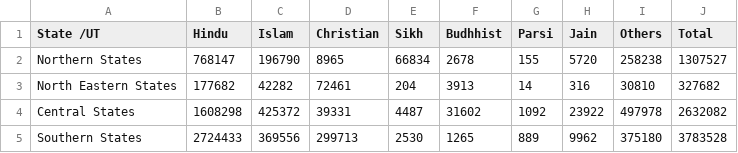
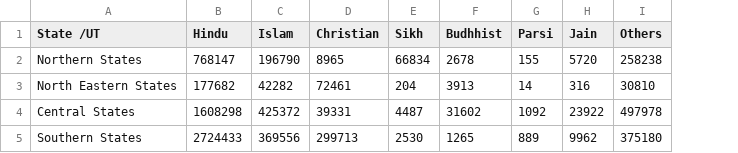
Before and after one commit to nehamve/polecon, a CSV file: women establishments by religion of owner.csv, drawn as a sheet; the diff names each change by its address in the sheet, - before the commit and + after, or states it on an @@ line.

Commit message:
Update women establishments by religion of owner.csv

```diff
--- a/women establishments by religion of owner.csv
+++ b/women establishments by religion of owner.csv
-column J (Total), rows 2-5: 1307527 | 327682 | 2632082 | 3783528
```
